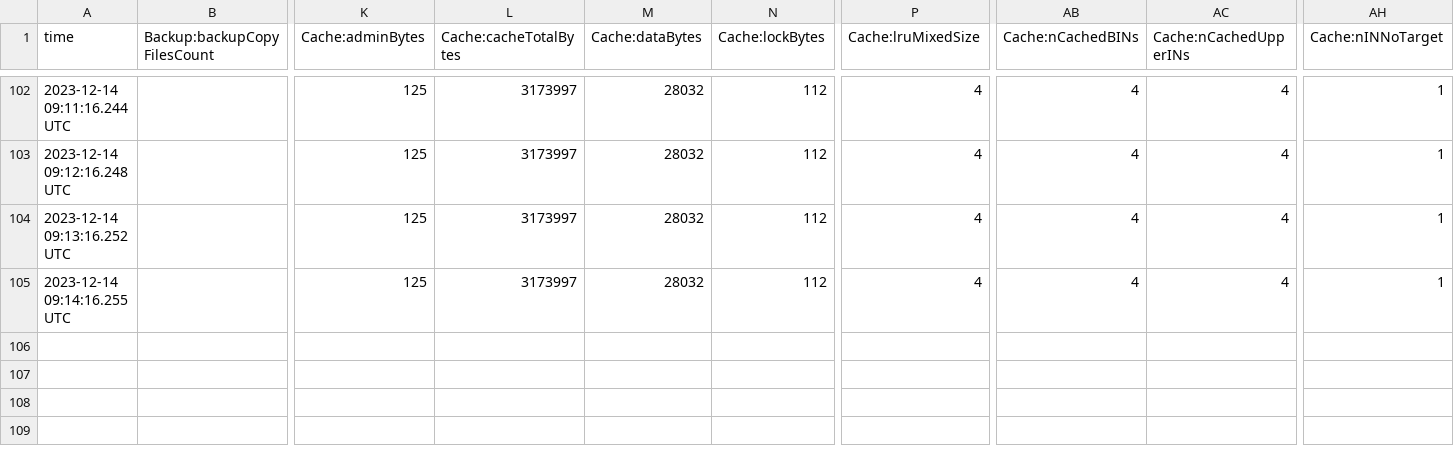
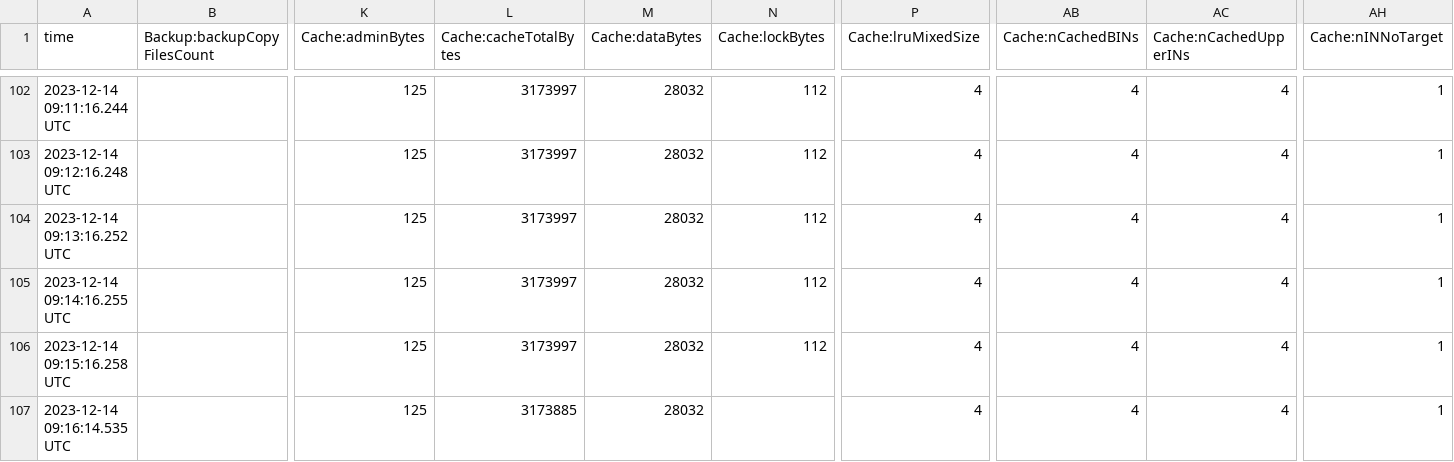
Before and after one commit to BalaiDuckman2/BUT, a CSV file: BDD/Nouveau dossier/Reldb/classes/je.stat.csv, drawn as a sheet; only a part is shown, gaps mark what is left out; rows hold the shown columns only; the diff names each change by its address in the sheet, - before the commit and + after, or states it on an @@ line.

```diff
--- a/BDD/Nouveau dossier/Reldb/classes/je.stat.csv
+++ b/BDD/Nouveau dossier/Reldb/classes/je.stat.csv
+row 106: 2023-12-14 09:15:16.258 UTC |  | 125 | 3173997 | 28032 | 112 | 4 | 4 | 4 | 1
+row 107: 2023-12-14 09:16:14.535 UTC |  | 125 | 3173885 | 28032 |  | 4 | 4 | 4 | 1
```
Also changed, not shown: BDD/Nouveau dossier/Reldb/je.stat.csv, 17 other files.
